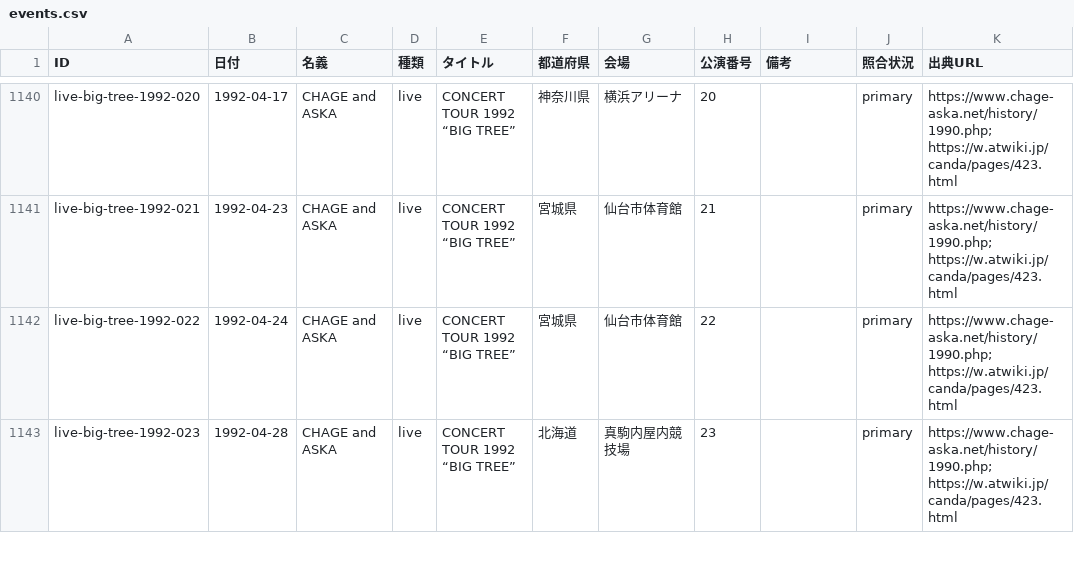
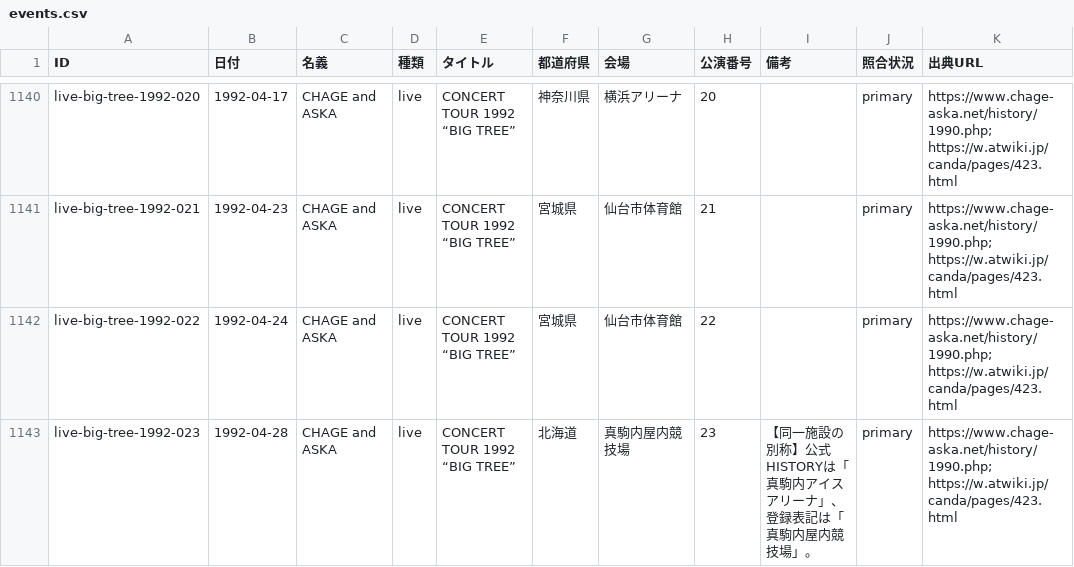
Before and after one commit to Maximum0303/ca-on-this-day, a CSV file: data/events.csv, drawn as a sheet; only a part is shown, gaps mark what is left out; the diff covers the shown part only.

```diff
--- a/data/events.csv
+++ b/data/events.csv
@@ -1142,2 +1142,2 @@ live-big-tree-1992-021,1992-04-23,CHAGE and ASKA,live,CONCERT TOUR 1992 “BIG T
 live-big-tree-1992-022,1992-04-24,CHAGE and ASKA,live,CONCERT TOUR 1992 “BIG TREE”,宮城県,仙台市体育館,22,,primary,https://www.chage-aska.net/history/1990.php; https://w.atwiki.jp/canda/pages/423.html
-live-big-tree-1992-023,1992-04-28,CHAGE and ASKA,live,CONCERT TOUR 1992 “BIG TREE”,北海道,真駒内屋内競技場,23,,primary,https://www.chage-aska.net/history/1990.php; https://w.atwiki.jp/canda/pages/423.html
+live-big-tree-1992-023,1992-04-28,CHAGE and ASKA,live,CONCERT TOUR 1992 “BIG TREE”,北海道,真駒内屋内競技場,23,【同一施設の別称】公式HISTORYは「真駒内アイスアリーナ」、登録表記は「真駒内屋内競技場」。,primary,https://www.chage-aska.net/history/1990.php; https://w.atwiki.jp/canda/pages/423.html
```
Also changed, not shown: 1 added row and 5 edited cells elsewhere in this file, 2 other files.
